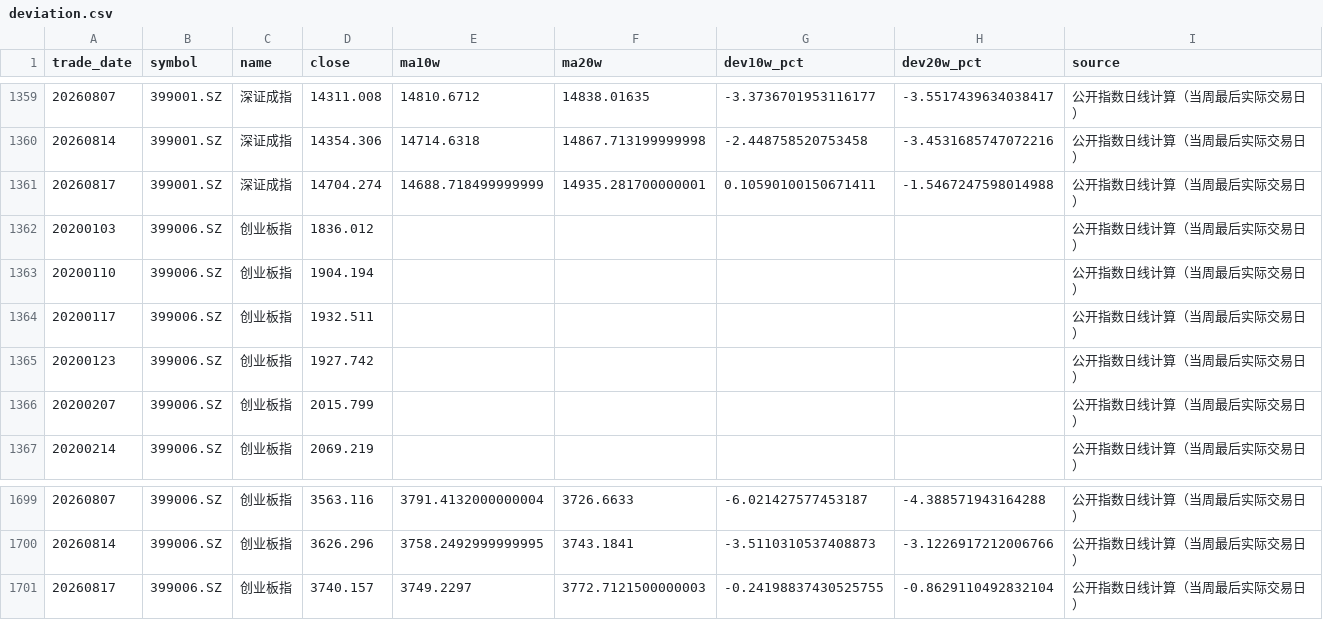
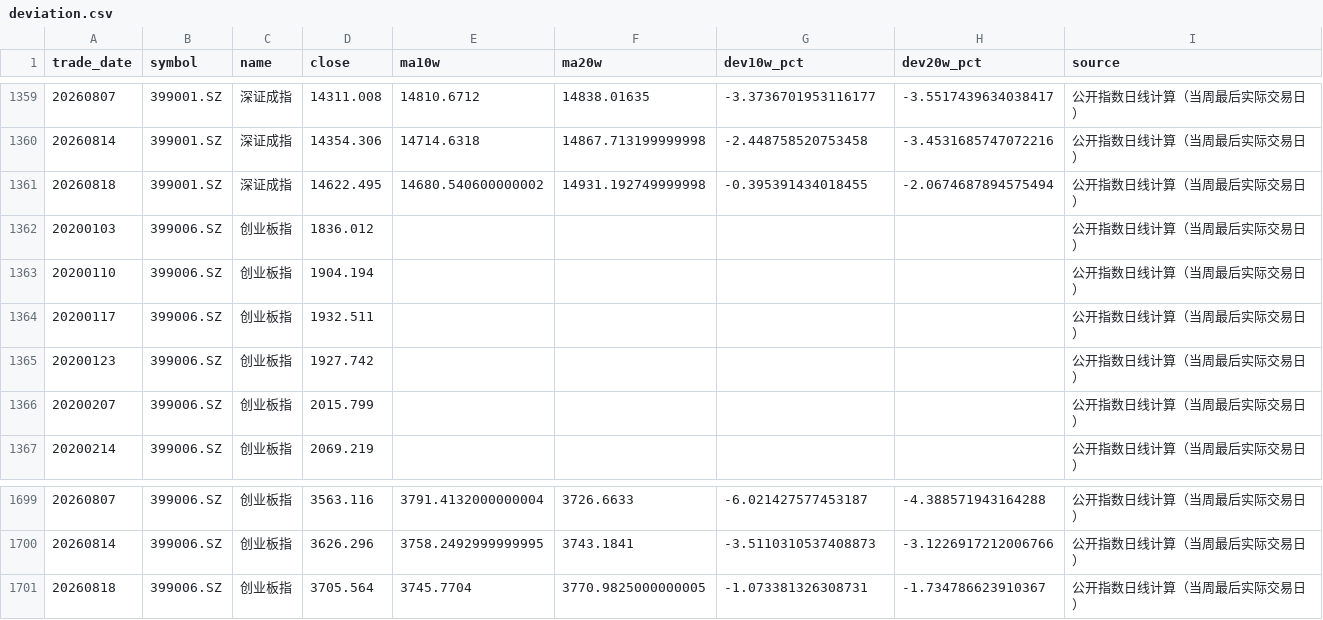
Before and after one commit to littlepeachh/macroscope-dashboard-v52, a CSV file: data/deviation.csv, drawn as a sheet; only a part is shown, gaps mark what is left out.

```diff
--- a/data/deviation.csv
+++ b/data/deviation.csv
@@ -1360,3 +1360,3 @@
 20260814,399001.SZ,深证成指,14354.306,14714.6318,14867.713199999998,-2.448758520753458,-3.4531685747072216,公开指数日线计算（当周最后实际交易日）
-20260817,399001.SZ,深证成指,14704.274,14688.718499999999,14935.281700000001,0.10590100150671411,-1.5467247598014988,公开指数日线计算（当周最后实际交易日）
+20260818,399001.SZ,深证成指,14622.495,14680.540600000002,14931.192749999998,-0.395391434018455,-2.0674687894575494,公开指数日线计算（当周最后实际交易日）
 20200103,399006.SZ,创业板指,1836.012,,,,,公开指数日线计算（当周最后实际交易日）
@@ -1700,2 +1700,2 @@
 20260814,399006.SZ,创业板指,3626.296,3758.2492999999995,3743.1841,-3.5110310537408873,-3.1226917212006766,公开指数日线计算（当周最后实际交易日）
-20260817,399006.SZ,创业板指,3740.157,3749.2297,3772.7121500000003,-0.24198837430525755,-0.8629110492832104,公开指数日线计算（当周最后实际交易日）
+20260818,399006.SZ,创业板指,3705.564,3745.7704,3770.9825000000005,-1.073381326308731,-1.734786623910367,公开指数日线计算（当周最后实际交易日）
```
Also changed, not shown: data/global_macro.csv, 3 other files.
